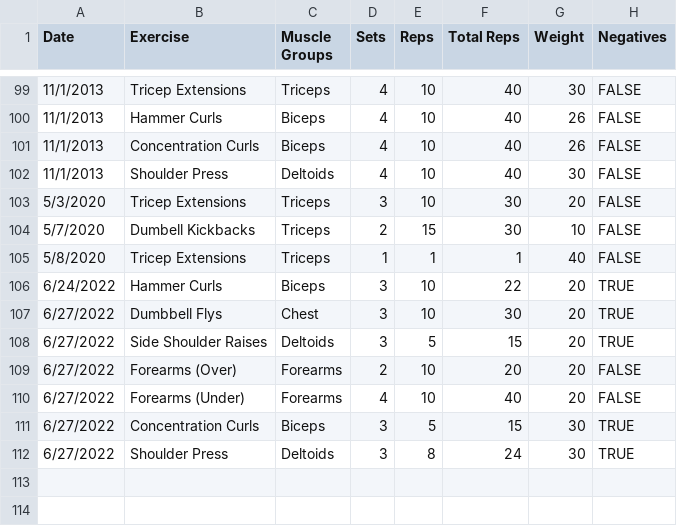
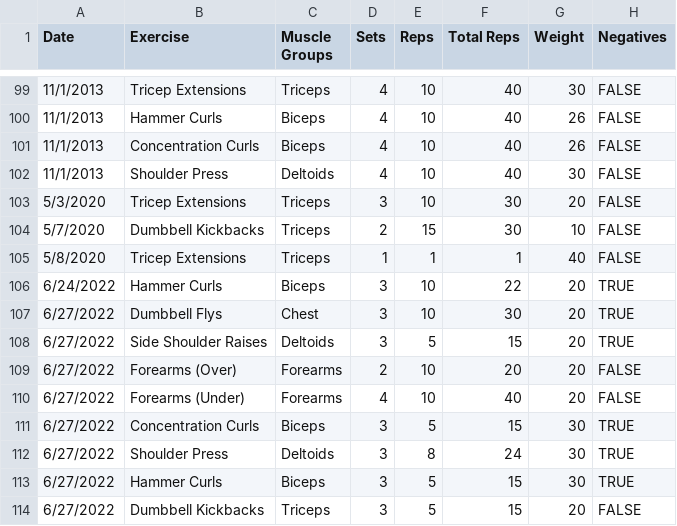
Before and after one commit to jrg94/health-dashboard, a CSV file: dashboard/data/exercises.csv, drawn as a sheet; only a part is shown, gaps mark what is left out.

Commit message:
Added a few historical exercises

```diff
--- a/dashboard/data/exercises.csv
+++ b/dashboard/data/exercises.csv
@@ -103,3 +103,3 @@ Date,Exercise,Muscle Groups,Sets,Reps,Total Reps,Weight,Negatives
 5/3/2020,Tricep Extensions,Triceps,3,10,30,20,FALSE
-5/7/2020,Dumbell Kickbacks,Triceps,2,15,30,10,FALSE
+5/7/2020,Dumbbell Kickbacks,Triceps,2,15,30,10,FALSE
 5/8/2020,Tricep Extensions,Triceps,1,1,1,40,FALSE
@@ -112 +112,3 @@ Date,Exercise,Muscle Groups,Sets,Reps,Total Reps,Weight,Negatives
 6/27/2022,Shoulder Press,Deltoids,3,8,24,30,TRUE
+6/27/2022,Hammer Curls,Biceps,3,5,15,30,TRUE
+6/27/2022,Dumbbell Kickbacks,Triceps,3,5,15,20,FALSE
```
